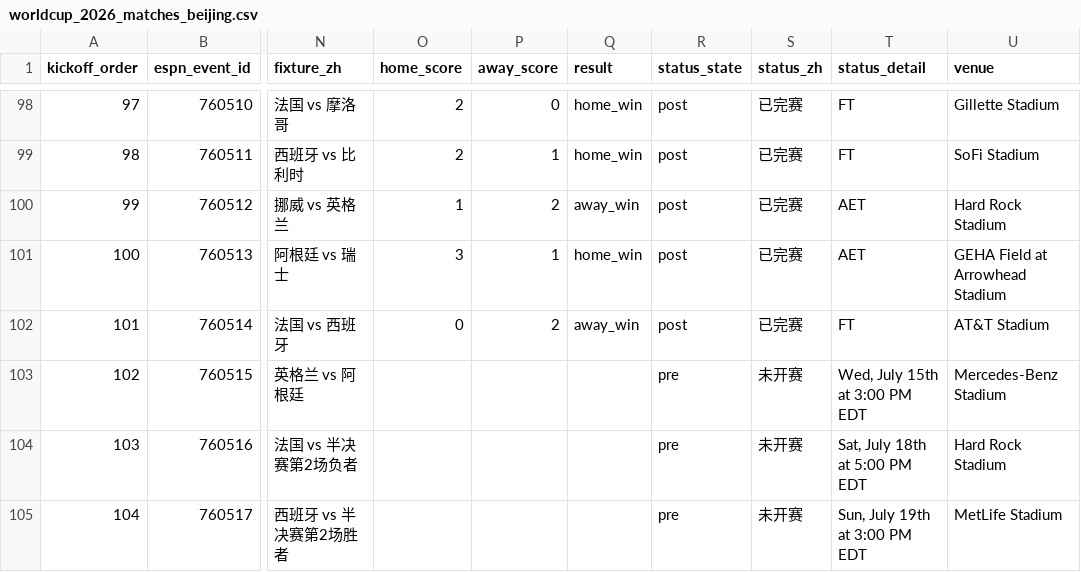
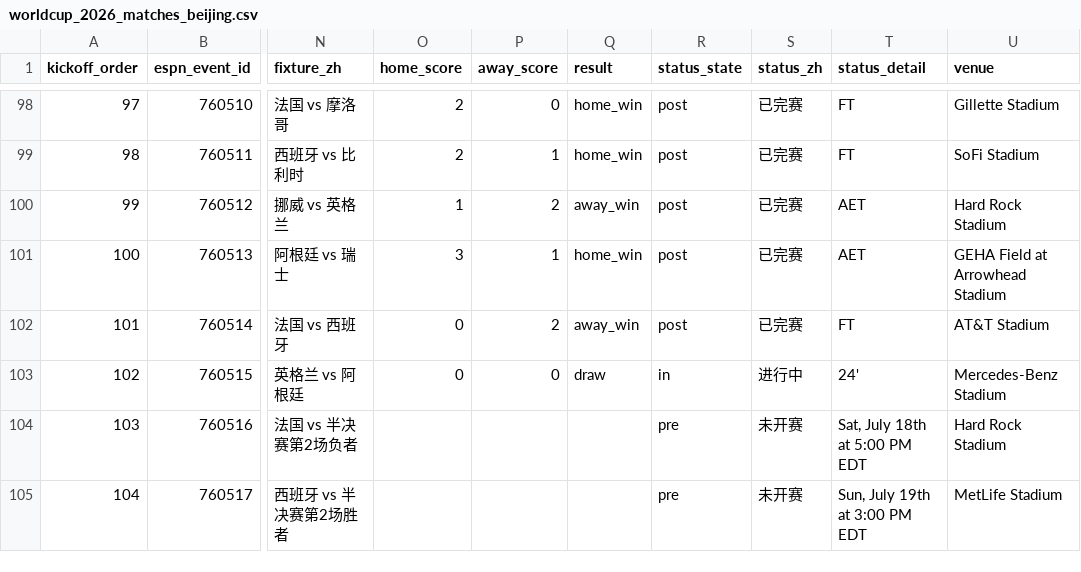
Before and after one commit to quwang86-debug/worldcup-jingcai, a CSV file: data/worldcup_2026_matches_beijing.csv, drawn as a sheet; only a part is shown, gaps mark what is left out; the diff names each change by its address in the sheet, - before the commit and + after, or states it on an @@ line.

```diff
--- a/data/worldcup_2026_matches_beijing.csv
+++ b/data/worldcup_2026_matches_beijing.csv
-O103 (home_score): (empty)
+O103 (home_score): 0
-P103 (away_score): (empty)
+P103 (away_score): 0
-Q103 (result): (empty)
+Q103 (result): draw
-R103 (status_state): pre
+R103 (status_state): in
-S103 (status_zh): 未开赛
+S103 (status_zh): 进行中
-T103 (status_detail): Wed, July 15th at 3:00 PM EDT
+T103 (status_detail): 24'
```
Also changed, not shown: 3 other files.
